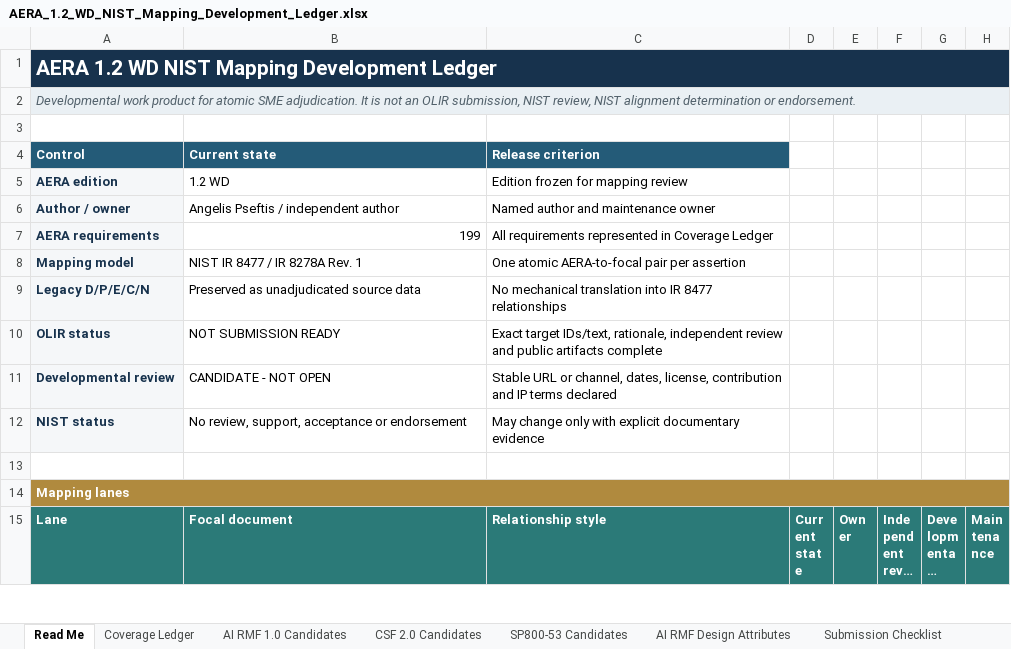
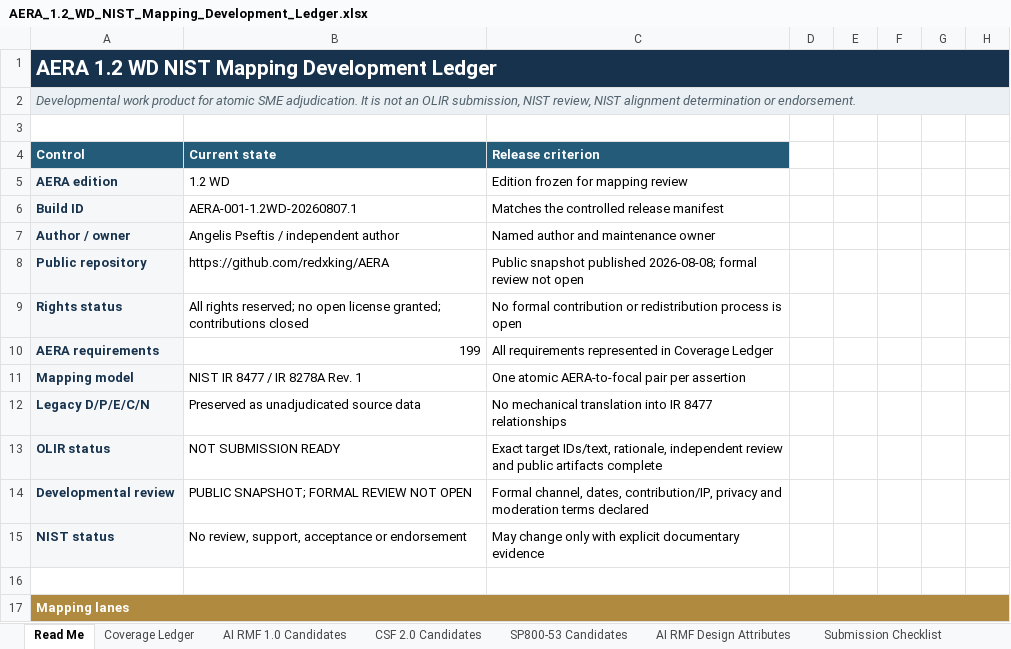
Before and after one commit to redxking/AERA, an Excel workbook: AERA_1.2_WD_NIST_Mapping_Development_Ledger.xlsx, sheet Read Me, drawn as a sheet; only a part is shown; the shorter side is filled out with more unchanged rows; long unchanged cells end in …; values as stored, in another font and other column widths than the file's, no borders; addresses are those after the commit; the diff names each change by its address in the sheet, - before the commit and + after, or states it on an @@ line.

Commit message:
Correct publication integrity controls

```diff
--- a/AERA_1.2_WD_NIST_Mapping_Development_Ledger.xlsx (sheet Read Me)
+++ b/AERA_1.2_WD_NIST_Mapping_Development_Ledger.xlsx (sheet Read Me)
+row 6: Build ID | AERA-001-1.2WD-20260807.1 | Matches the controlled release manifest
+row 8: Public repository | https://github.com/redxking/AERA | Public snapshot published 2026-08-08; formal review not open
+row 9: Rights status | All rights reserved; no open license granted; contributions closed | No formal contribution or redistribution process is open
-B14 (Current state): CANDIDATE - NOT OPEN
+B14 (Current state): PUBLIC SNAPSHOT; FORMAL REVIEW NOT OPEN
-C14 (Release criterion): Stable URL or channel, dates, license, contribution and IP terms declared
+C14 (Release criterion): Formal channel, dates, contribution/IP, privacy and moderation terms declared
```
Also changed, not shown: sheet Submission Checklist, AERA_1.2_WD_Requirement_Register.xlsx, AERA_1.2_WD_Review_Comment_Matrix.xlsx, 8 other files.
